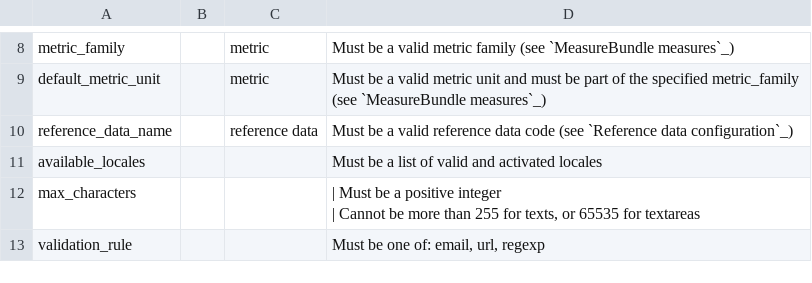
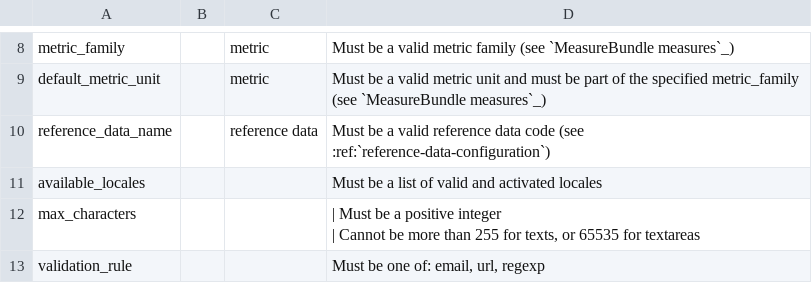
Before and after one commit to akeneo/pim-docs, a CSV file: import_and_export_data/formats/examples/attribute_properties.csv, drawn as a sheet; only a part is shown, gaps mark what is left out.

```diff
--- a/import_and_export_data/formats/examples/attribute_properties.csv
+++ b/import_and_export_data/formats/examples/attribute_properties.csv
@@ -14,3 +14,3 @@ metric_family;;metric;Must be a valid metric family (see `MeasureBundle measures
 default_metric_unit;;metric;Must be a valid metric unit and must be part of the specified metric_family (see `MeasureBundle measures`_)
-reference_data_name;;reference data;Must be a valid reference data code (see `Reference data configuration`_)
+reference_data_name;;reference data;Must be a valid reference data code (see :ref:`reference-data-configuration`)
 available_locales;;;Must be a list of valid and activated locales
```
Also changed, not shown: 5 other files.
